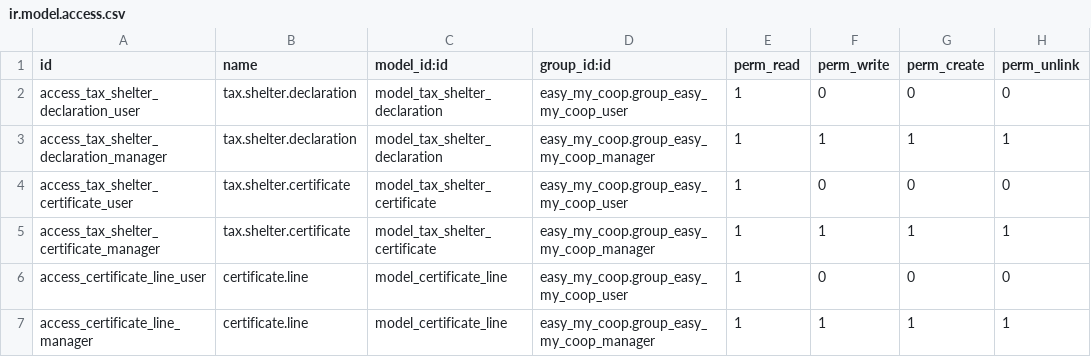
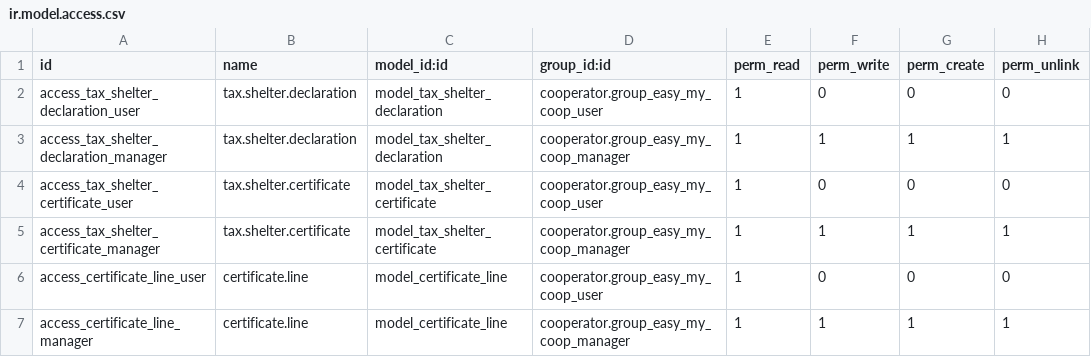
Before and after one commit to OCA/cooperative, a CSV file: easy_my_coop_taxshelter_report/security/ir.model.access.csv, drawn as a sheet.

Commit message:
[REF] easy_my_coop -> cooperator: easy_my_coop_taxshelter_report

```diff
--- a/easy_my_coop_taxshelter_report/security/ir.model.access.csv
+++ b/easy_my_coop_taxshelter_report/security/ir.model.access.csv
@@ -1,7 +1,7 @@
 id,name,model_id:id,group_id:id,perm_read,perm_write,perm_create,perm_unlink
-access_tax_shelter_declaration_user,tax.shelter.declaration,model_tax_shelter_declaration,easy_my_coop.group_easy_my_coop_user,1,0,0,0
-access_tax_shelter_declaration_manager,tax.shelter.declaration,model_tax_shelter_declaration,easy_my_coop.group_easy_my_coop_manager,1,1,1,1
-access_tax_shelter_certificate_user,tax.shelter.certificate,model_tax_shelter_certificate,easy_my_coop.group_easy_my_coop_user,1,0,0,0
-access_tax_shelter_certificate_manager,tax.shelter.certificate,model_tax_shelter_certificate,easy_my_coop.group_easy_my_coop_manager,1,1,1,1
-access_certificate_line_user,certificate.line,model_certificate_line,easy_my_coop.group_easy_my_coop_user,1,0,0,0
-access_certificate_line_manager,certificate.line,model_certificate_line,easy_my_coop.group_easy_my_coop_manager,1,1,1,1
+access_tax_shelter_declaration_user,tax.shelter.declaration,model_tax_shelter_declaration,cooperator.group_easy_my_coop_user,1,0,0,0
+access_tax_shelter_declaration_manager,tax.shelter.declaration,model_tax_shelter_declaration,cooperator.group_easy_my_coop_manager,1,1,1,1
+access_tax_shelter_certificate_user,tax.shelter.certificate,model_tax_shelter_certificate,cooperator.group_easy_my_coop_user,1,0,0,0
+access_tax_shelter_certificate_manager,tax.shelter.certificate,model_tax_shelter_certificate,cooperator.group_easy_my_coop_manager,1,1,1,1
+access_certificate_line_user,certificate.line,model_certificate_line,cooperator.group_easy_my_coop_user,1,0,0,0
+access_certificate_line_manager,certificate.line,model_certificate_line,cooperator.group_easy_my_coop_manager,1,1,1,1
```
Also changed, not shown: 3 other files.
